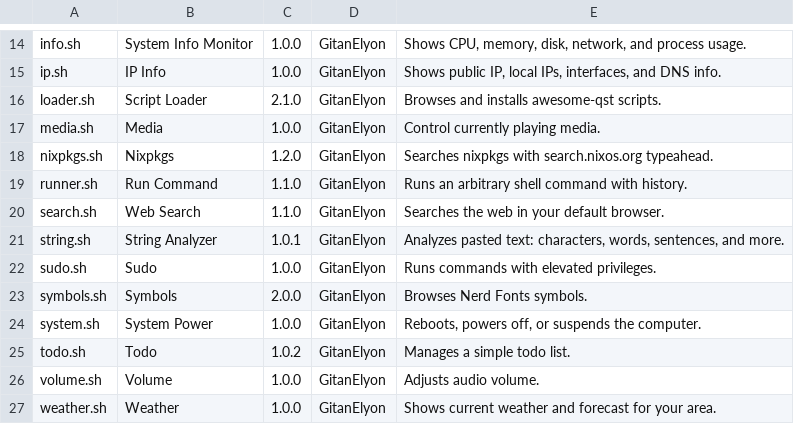
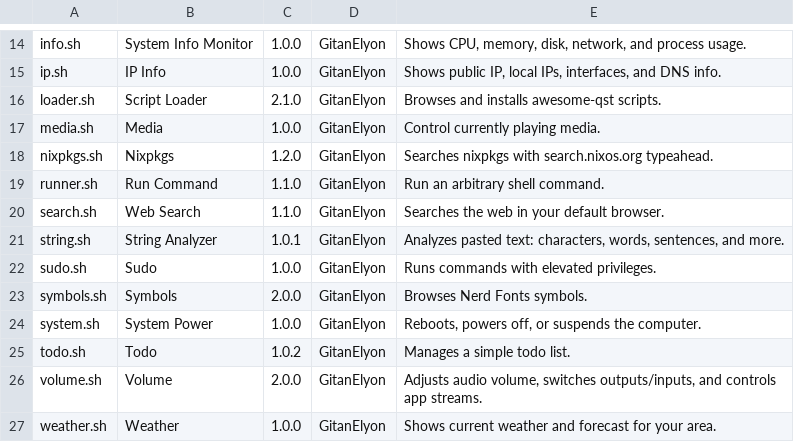
Before and after one commit to GitanElyon/awesome-qst, a TSV file: catalog.tsv, drawn as a sheet; only a part is shown, gaps mark what is left out.

Commit message:
feat(volume.sh): overhauled adding many new features

```diff
--- a/catalog.tsv
+++ b/catalog.tsv
@@ -18,3 +18,3 @@ media.sh	Media	1.0.0	GitanElyon	Control currently playing media.
 nixpkgs.sh	Nixpkgs	1.2.0	GitanElyon	Searches nixpkgs with search.nixos.org typeahead.
-runner.sh	Run Command	1.1.0	GitanElyon	Runs an arbitrary shell command with history.
+runner.sh	Run Command	1.1.0	GitanElyon	Run an arbitrary shell command.
 search.sh	Web Search	1.1.0	GitanElyon	Searches the web in your default browser.
@@ -25,3 +25,3 @@ system.sh	System Power	1.0.0	GitanElyon	Reboots, powers off, or suspends the com
 todo.sh	Todo	1.0.2	GitanElyon	Manages a simple todo list.
-volume.sh	Volume	1.0.0	GitanElyon	Adjusts audio volume.
+volume.sh	Volume	2.0.0	GitanElyon	Adjusts audio volume, switches outputs/inputs, and controls app streams.
 weather.sh	Weather	1.0.0	GitanElyon	Shows current weather and forecast for your area.
```
Also changed, not shown: 1 other file.
